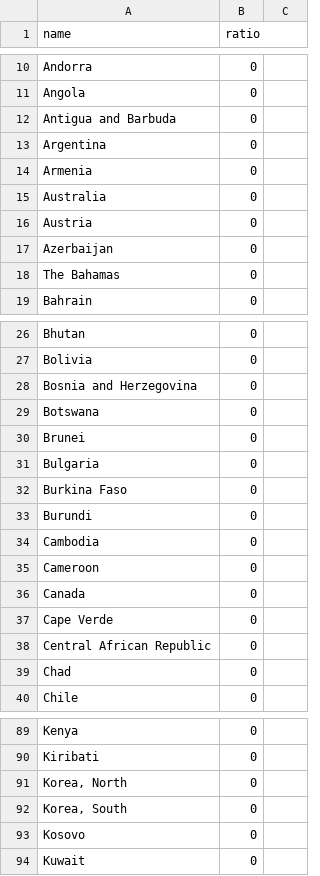
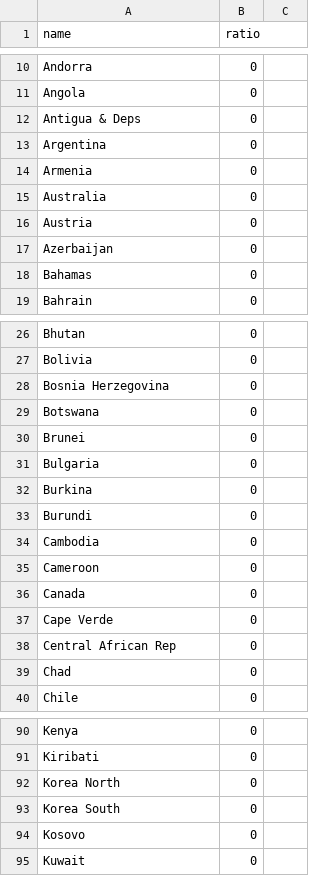
Before and after one commit to mew619/FIT3179_A2, a CSV file: data/young_old_ratio.csv, drawn as a sheet; only a part is shown, gaps mark what is left out; the diff covers the shown part only.

```diff
--- a/data/young_old_ratio.csv
+++ b/data/young_old_ratio.csv
@@ -11,3 +11,3 @@ Andorra,0
 Angola,0
-Antigua and Barbuda,0
+Antigua & Deps,0
 Argentina,0
@@ -17,3 +17,3 @@ Austria,0
 Azerbaijan,0
-The Bahamas,0
+Bahamas,0
 Bahrain,0
@@ -27,3 +27,3 @@ Bhutan,0
 Bolivia,0
-Bosnia and Herzegovina,0
+Bosnia Herzegovina,0
 Botswana,0
@@ -31,3 +31,3 @@ Brunei,0
 Bulgaria,0
-Burkina Faso,0
+Burkina,0
 Burundi,0
@@ -37,3 +37,3 @@ Canada,0
 Cape Verde,0
-Central African Republic,0
+Central African Rep,0
 Chad,0
@@ -90,4 +91,4 @@ Kenya,0
 Kiribati,0
-"Korea, North",0
-"Korea, South",0
+Korea North,0
+Korea South,0
 Kosovo,0
```
Also changed, not shown: 3 added rows, 2 removed rows and 10 edited cells elsewhere in this file.
